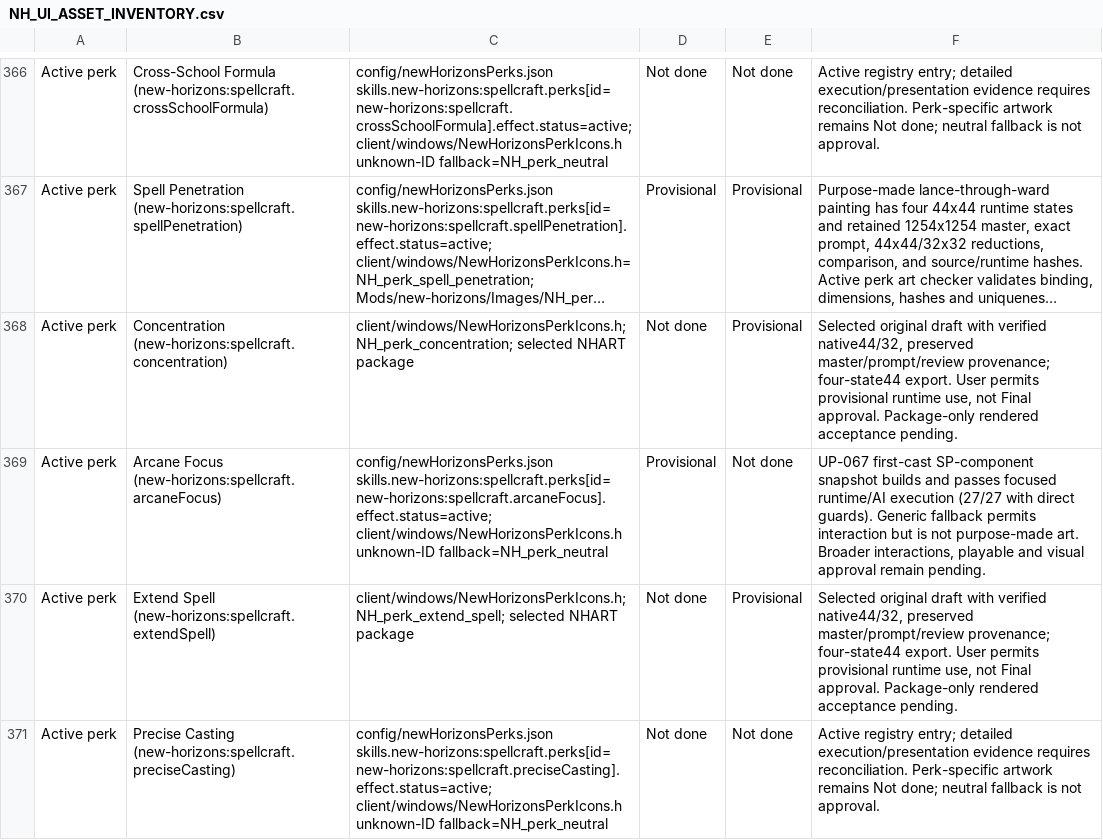
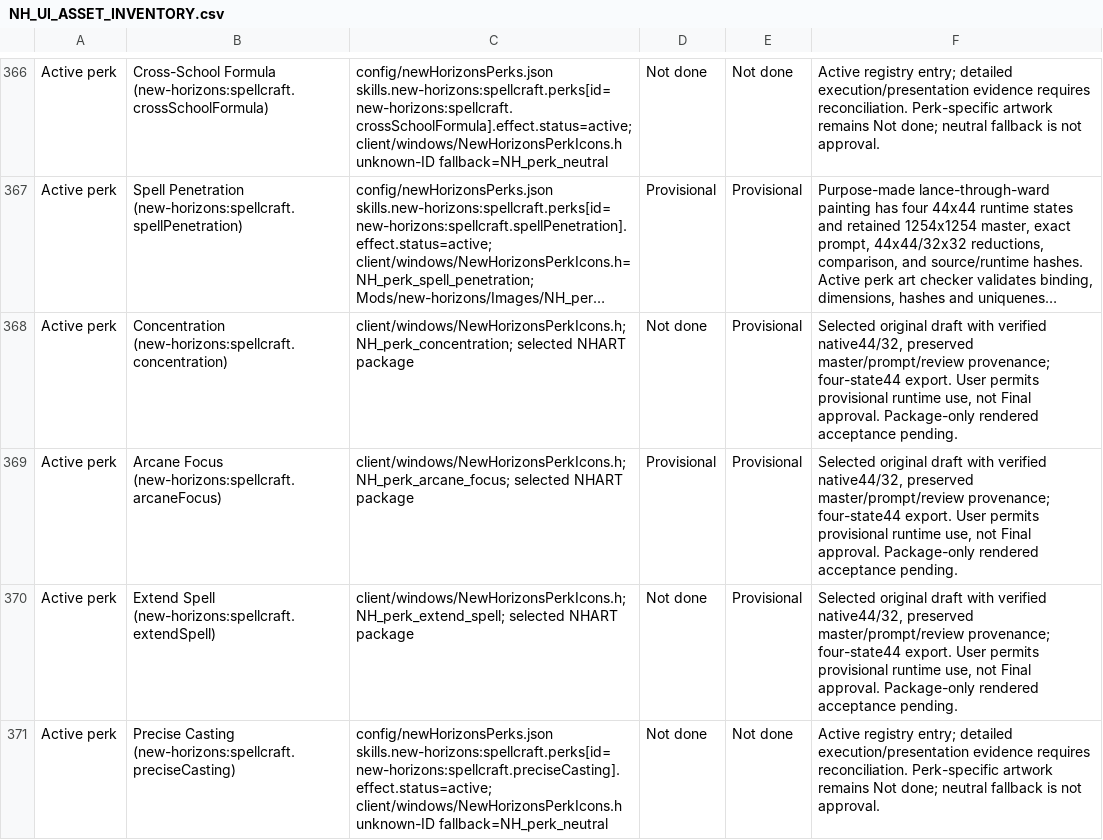
Before and after one commit to thegandalf196/new-horizons, a CSV file: docs/NH_UI_ASSET_INVENTORY.csv, drawn as a sheet; only a part is shown, gaps mark what is left out; long unchanged cells end in …; the diff covers the shown part only; the diff names each change by its address in the sheet, - before the commit and + after, or states it on an @@ line.

Commit message:
Package twenty-four more perk illustrations and dedicated status icons

```diff
--- a/docs/NH_UI_ASSET_INVENTORY.csv
+++ b/docs/NH_UI_ASSET_INVENTORY.csv
-C369: config/newHorizonsPerks.json skills.new-horizons:spellcraft.perks[id=new-horizons:spellcraft.arcaneFocus].effect.status=active; client/windows/NewHorizonsPerkIcons.h unknown-ID fallback=NH_perk_neutral
+C369: client/windows/NewHorizonsPerkIcons.h; NH_perk_arcane_focus; selected NHART package
-E369: Not done
+E369: Provisional
-F369: UP-067 first-cast SP-component snapshot builds and passes focused runtime/AI execution (27/27 with direct guards). Generic fallback permits interaction but is not purpose-made art. Broader interactions, playable and visual approval remain pending.
+F369: Selected original draft with verified native44/32, preserved master/prompt/review provenance; four-state44 export. User permits provisional runtime use, not Final approval. Package-only rendered acceptance pending.
```
Also changed, not shown: 1 added row and 73 edited cells elsewhere in this file, 13 other files.
